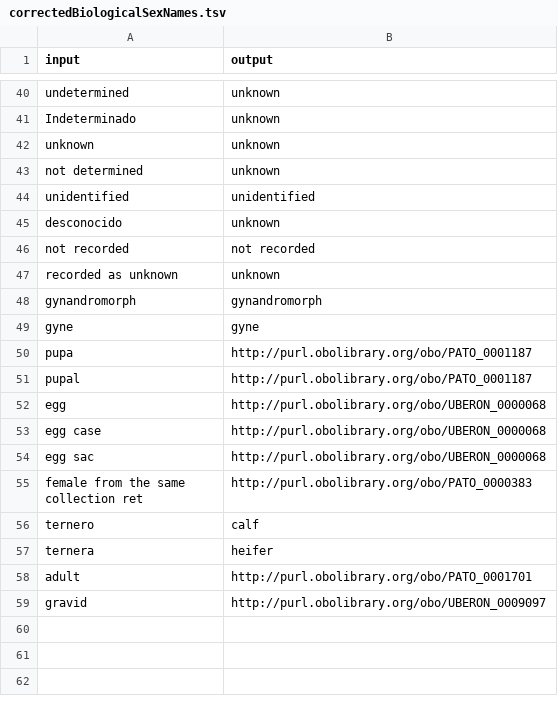
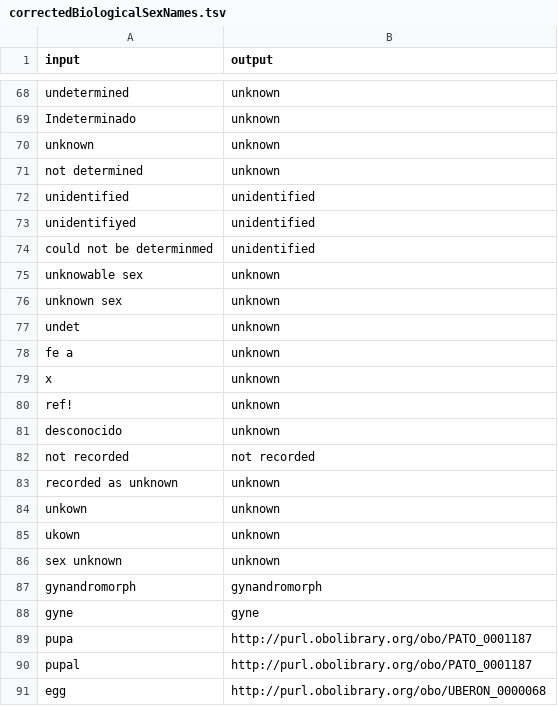
Before and after one commit to digital-botanical-gardens-initiative/rdflib_trydb_globi, a TSV file: ontology/data/globi/correctedBiologicalSexNames.tsv, drawn as a sheet; only a part is shown, gaps mark what is left out; the shorter side is filled out with more unchanged rows; the diff covers the shown part only; the diff names each change by its address in the sheet, - before the commit and + after, or states it on an @@ line.

```diff
--- a/ontology/data/globi/correctedBiologicalSexNames.tsv
+++ b/ontology/data/globi/correctedBiologicalSexNames.tsv
+row 73: unidentifiyed | unidentified
+row 74: could not be determinmed | unidentified
+row 75: unknowable sex | unknown
+row 76: unknown sex | unknown
+row 77: undet | unknown
+row 78: fe a | unknown
+row 79: x | unknown
+row 80: ref! | unknown
+row 84: unkown | unknown
+row 85: ukown | unknown
+row 86: sex unknown | unknown
```
Also changed, not shown: 43 added rows elsewhere in this file, 1 other file.
